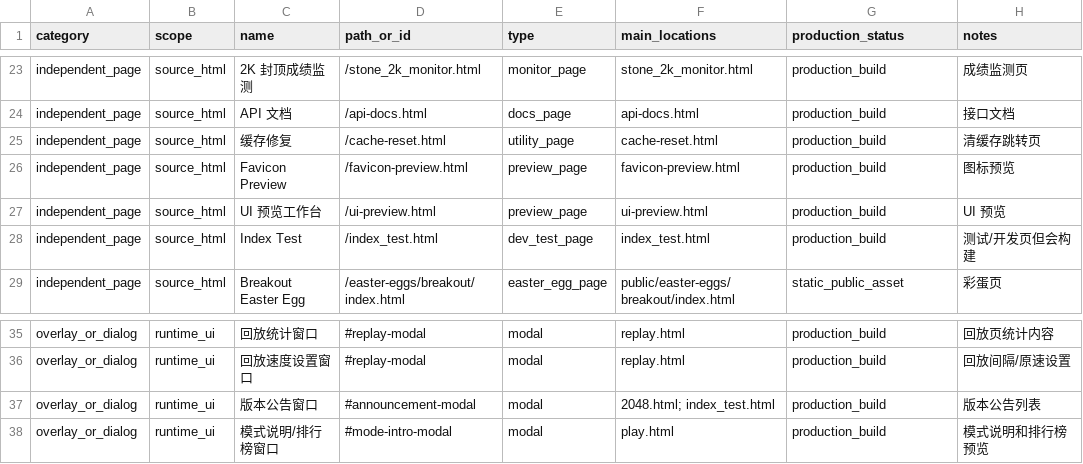
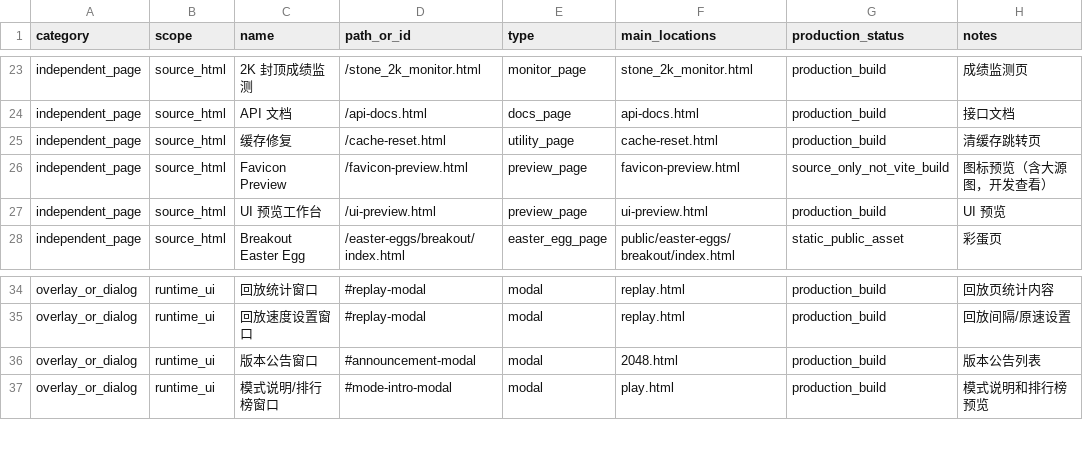
Before and after one commit to jieChris/2048-next, a CSV file: docs/ui-page-inventory.csv, drawn as a sheet; only a part is shown, gaps mark what is left out.

```diff
--- a/docs/ui-page-inventory.csv
+++ b/docs/ui-page-inventory.csv
@@ -25,5 +25,4 @@ independent_page,source_html,API 文档,/api-docs.html,docs_page,api-docs.html,p
 independent_page,source_html,缓存修复,/cache-reset.html,utility_page,cache-reset.html,production_build,清缓存跳转页
-independent_page,source_html,Favicon Preview,/favicon-preview.html,preview_page,favicon-preview.html,production_build,图标预览
+independent_page,source_html,Favicon Preview,/favicon-preview.html,preview_page,favicon-preview.html,source_only_not_vite_build,图标预览（含大源图，开发查看）
 independent_page,source_html,UI 预览工作台,/ui-preview.html,preview_page,ui-preview.html,production_build,UI 预览
-independent_page,source_html,Index Test,/index_test.html,dev_test_page,index_test.html,production_build,测试/开发页但会构建
 independent_page,source_html,Breakout Easter Egg,/easter-eggs/breakout/index.html,easter_egg_page,public/easter-eggs/breakout/index.html,static_public_asset,彩蛋页
@@ -36,3 +35,3 @@ overlay_or_dialog,runtime_ui,回放统计窗口,#replay-modal,modal,replay.html,
 overlay_or_dialog,runtime_ui,回放速度设置窗口,#replay-modal,modal,replay.html,production_build,回放间隔/原速设置
-overlay_or_dialog,runtime_ui,版本公告窗口,#announcement-modal,modal,"2048.html; index_test.html",production_build,版本公告列表
+overlay_or_dialog,runtime_ui,版本公告窗口,#announcement-modal,modal,2048.html,production_build,版本公告列表
 overlay_or_dialog,runtime_ui,模式说明/排行榜窗口,#mode-intro-modal,modal,play.html,production_build,模式说明和排行榜预览
```
Also changed, not shown: 46 other files.
